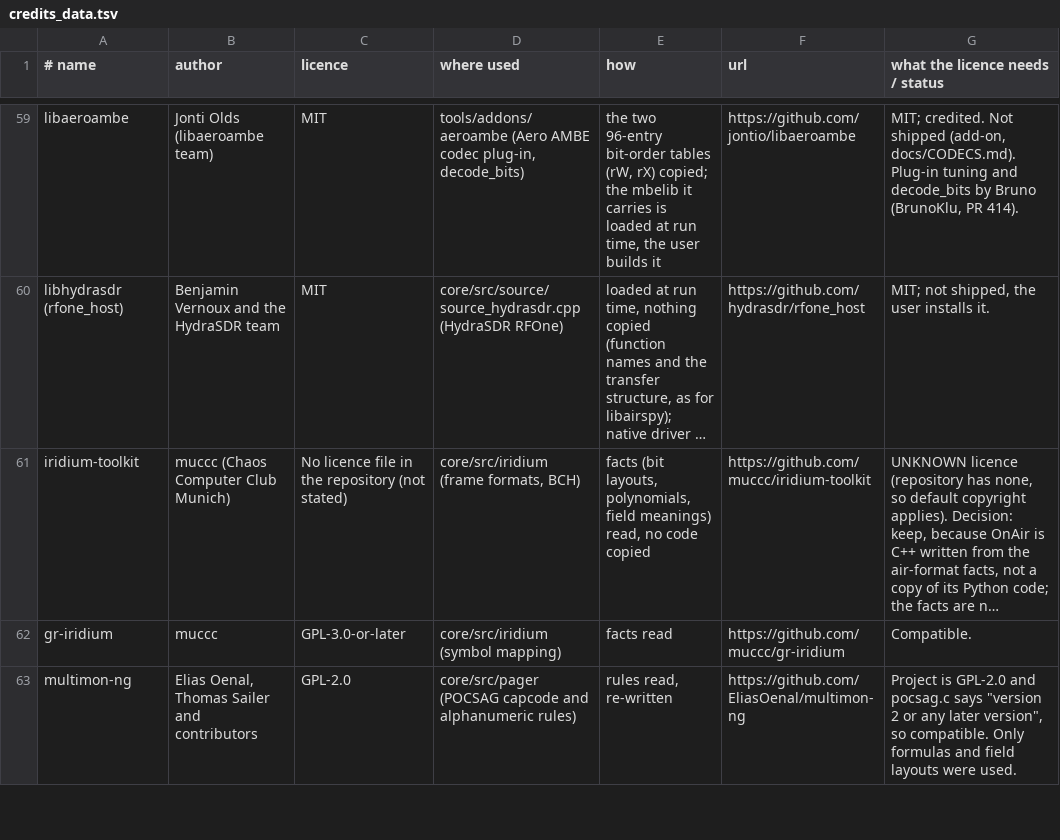
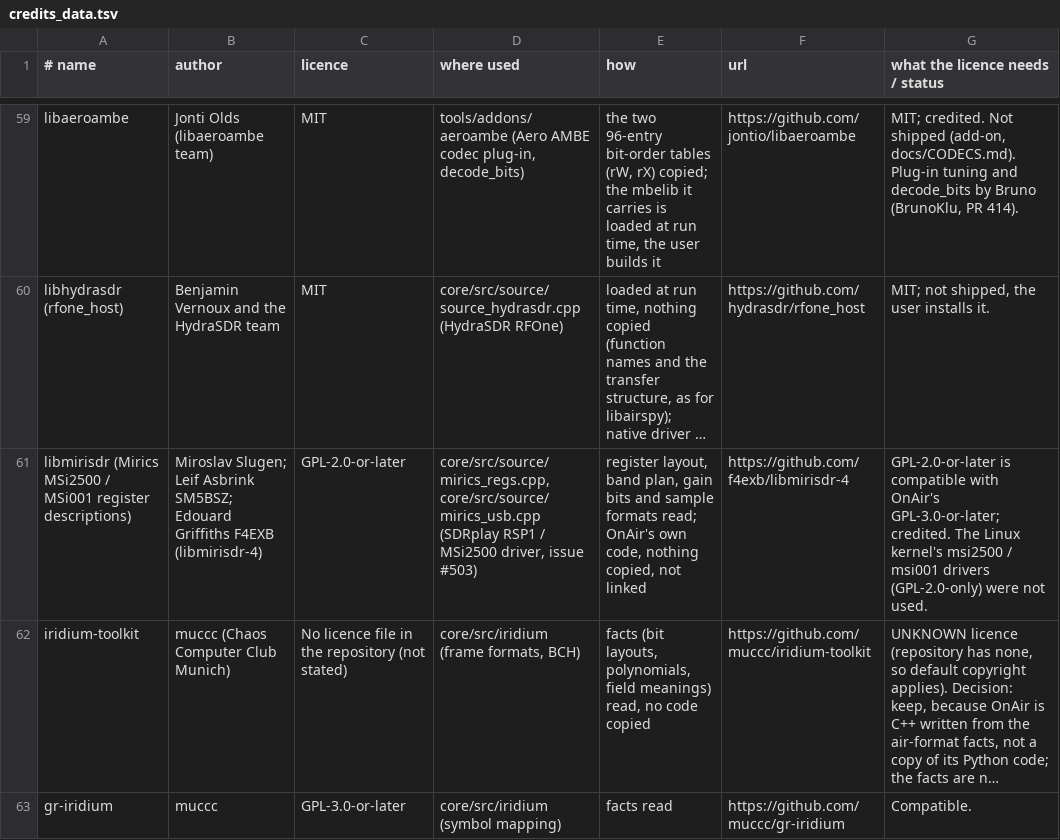
Before and after one commit to adswill/OnAir, a TSV file: tools/credits_data.tsv, drawn as a sheet; only a part is shown, gaps mark what is left out; the shorter side is filled out with more unchanged rows; long unchanged cells end in …; the diff names each change by its address in the sheet, - before the commit and + after, or states it on an @@ line.

```diff
--- a/tools/credits_data.tsv
+++ b/tools/credits_data.tsv
+row 61: libmirisdr (Mirics MSi2500 / MSi001 register descriptions) | Miroslav Slugen; Leif Asbrink SM5BSZ; Edouard Griffiths F4EXB (libmirisdr-4) | GPL-2.0-or-later | core/src/source/mirics_regs.cpp, core/src/source/mirics_usb.cpp (SDRplay RSP1 / MSi2500 driver, issue #503) | register layout, band plan, gain bits and sample formats read; OnAir's own code, nothing copied, not linked | https://github.com/f4exb/libmirisdr-4 | GPL-2.0-or-later is compatible with OnAir's GPL-3.0-or-later; credited. The Linux kernel's msi2500 / msi001 drivers (GPL-2.0-only) were not used.
```
Also changed, not shown: 26 other files.
